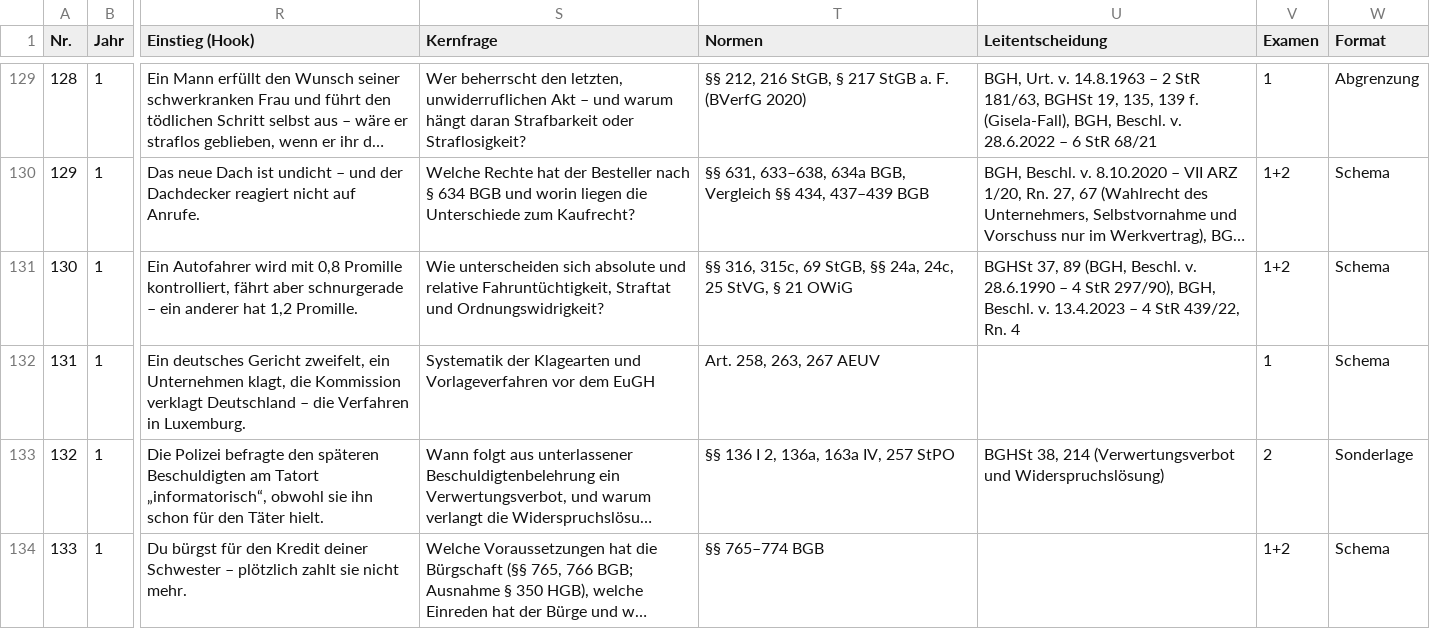
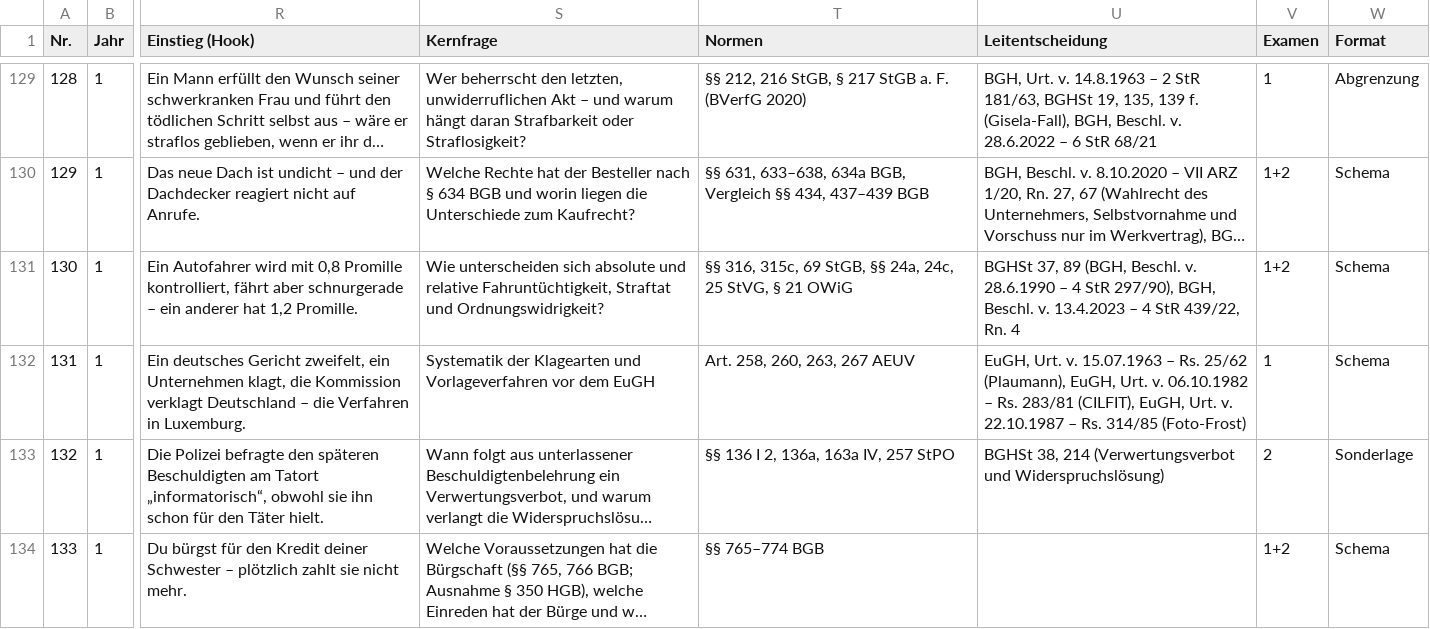
Before and after one commit to Ccan-devoloper/herrjurist, a CSV file: youtube/themenplanung/themenplan-780.csv, drawn as a sheet; only a part is shown, gaps mark what is left out; long unchanged cells end in …; the diff names each change by its address in the sheet, - before the commit and + after, or states it on an @@ line.

```diff
--- a/youtube/themenplanung/themenplan-780.csv
+++ b/youtube/themenplanung/themenplan-780.csv
-T132 (Normen): Art. 258, 263, 267 AEUV
+T132 (Normen): Art. 258, 260, 263, 267 AEUV
-U132 (Leitentscheidung): (empty)
+U132 (Leitentscheidung): EuGH, Urt. v. 15.07.1963 – Rs. 25/62 (Plaumann), EuGH, Urt. v. 06.10.1982 – Rs. 283/81 (CILFIT), EuGH, Urt. v. 22.10.1987 – Rs. 314/85 (Foto-Frost)
```
Also changed, not shown: 5 other files.
